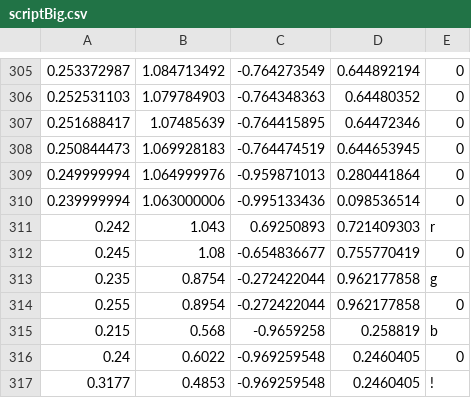
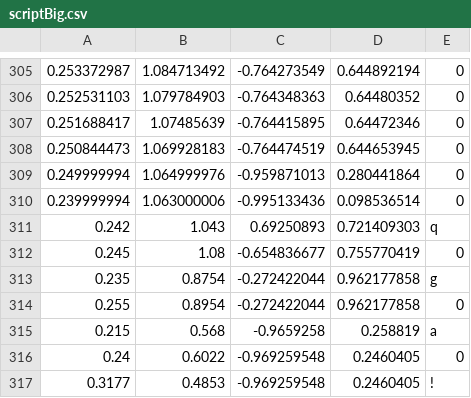
Before and after one commit to DITShark/Eurobot_2022, a CSV file: include/scriptBig.csv, drawn as a sheet; only a part is shown, gaps mark what is left out.

Commit message:
Add files via upload

```diff
--- a/include/scriptBig.csv
+++ b/include/scriptBig.csv
@@ -310,3 +310,3 @@
 0.239999994,1.063000006,-0.995133436,0.098536514,0
-0.242,1.043,0.69250893,0.721409303,r
+0.242,1.043,0.69250893,0.721409303,q
 0.245,1.08,-0.654836677,0.755770419,0
@@ -314,3 +314,3 @@
 0.255,0.8954,-0.272422044,0.962177858,0
-0.215,0.568,-0.9659258,0.258819,b
+0.215,0.568,-0.9659258,0.258819,a
 0.24,0.6022,-0.969259548,0.2460405,0
```
